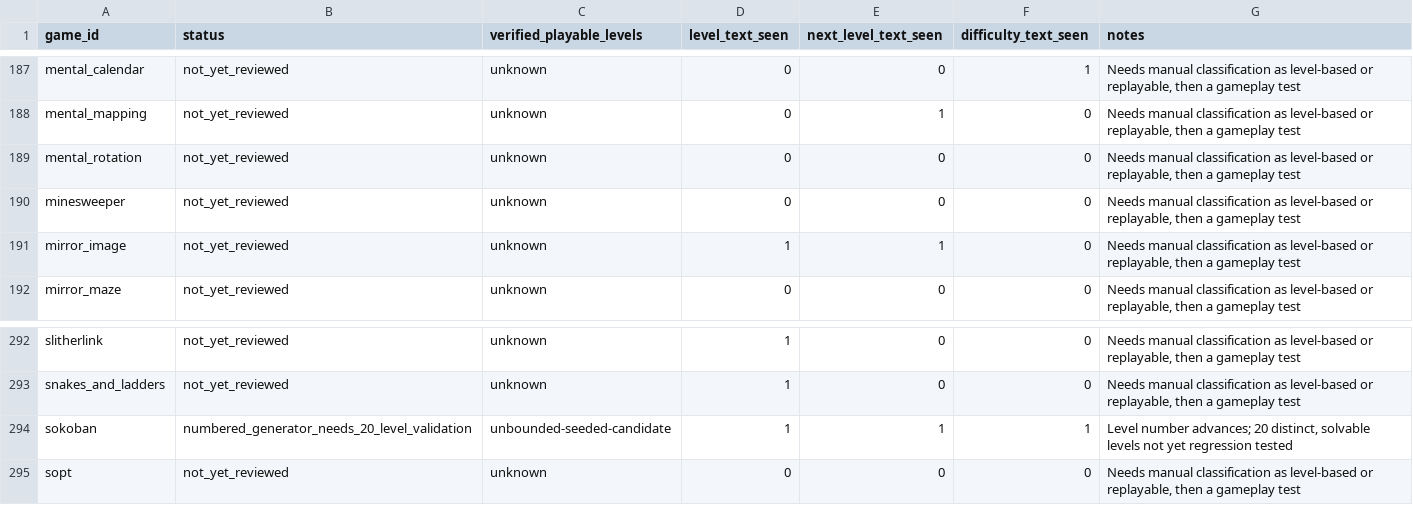
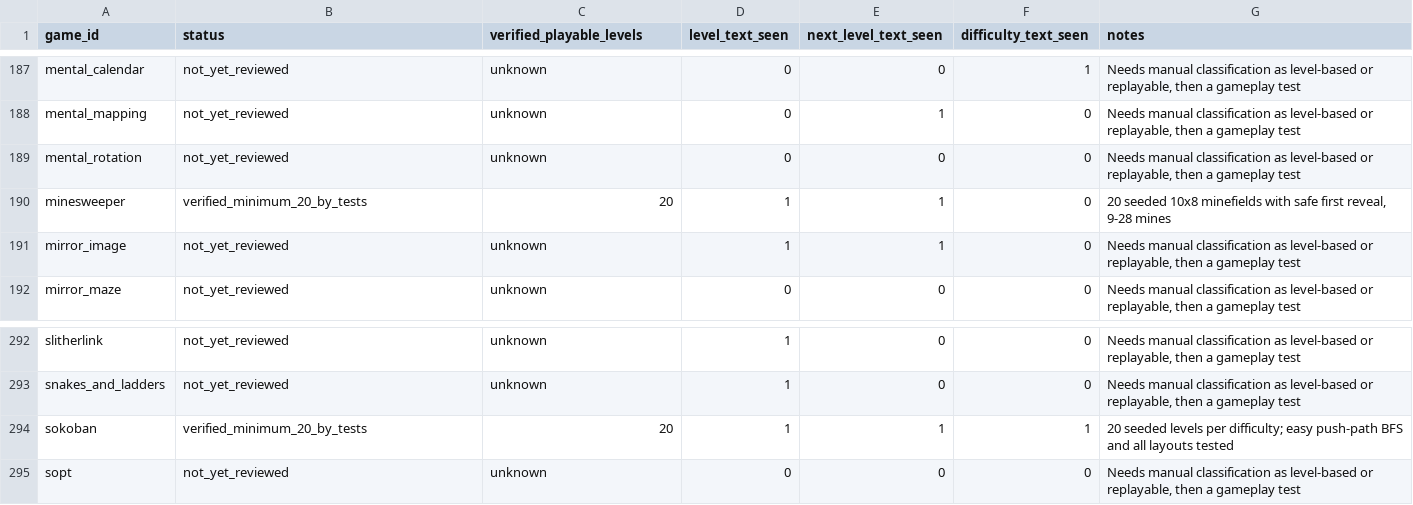
Before and after one commit to coolchan03/Games, a CSV file: docs/LEVEL_COVERAGE_AUDIT_20261020.csv, drawn as a sheet; only a part is shown, gaps mark what is left out.

Commit message:
Games: 20 seeded Minesweeper challenges and Sokoban level verification

```diff
--- a/docs/LEVEL_COVERAGE_AUDIT_20261020.csv
+++ b/docs/LEVEL_COVERAGE_AUDIT_20261020.csv
@@ -189,3 +189,3 @@ mental_mapping,not_yet_reviewed,unknown,0,1,0,"Needs manual classification as le
 mental_rotation,not_yet_reviewed,unknown,0,0,0,"Needs manual classification as level-based or replayable, then a gameplay test"
-minesweeper,not_yet_reviewed,unknown,0,0,0,"Needs manual classification as level-based or replayable, then a gameplay test"
+minesweeper,verified_minimum_20_by_tests,20,1,1,0,"20 seeded 10x8 minefields with safe first reveal, 9-28 mines"
 mirror_image,not_yet_reviewed,unknown,1,1,0,"Needs manual classification as level-based or replayable, then a gameplay test"
@@ -293,3 +293,3 @@ slitherlink,not_yet_reviewed,unknown,1,0,0,"Needs manual classification as level
 snakes_and_ladders,not_yet_reviewed,unknown,1,0,0,"Needs manual classification as level-based or replayable, then a gameplay test"
-sokoban,numbered_generator_needs_20_level_validation,unbounded-seeded-candidate,1,1,1,"Level number advances; 20 distinct, solvable levels not yet regression tested"
+sokoban,verified_minimum_20_by_tests,20,1,1,1,20 seeded levels per difficulty; easy push-path BFS and all layouts tested
 sopt,not_yet_reviewed,unknown,0,0,0,"Needs manual classification as level-based or replayable, then a gameplay test"
```
Also changed, not shown: 10 other files.
